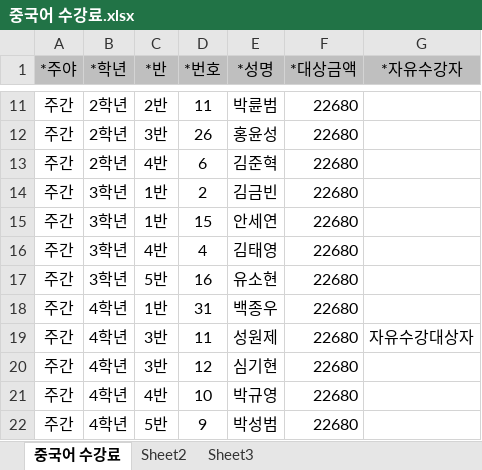
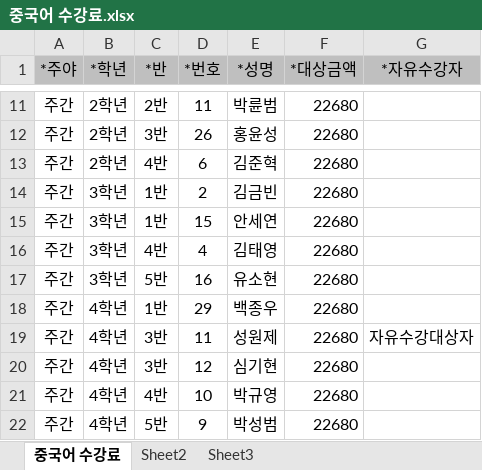
Before and after one commit to supos7/afterSchClass, an Excel workbook: 2016년 수강료 10월/중국어 수강료.xlsx, sheet 중국어 수강료, drawn as a sheet; only a part is shown, gaps mark what is left out; values as stored, in another font and other column widths than the file's, no borders; the diff names each change by its address in the sheet, - before the commit and + after, or states it on an @@ line.

```diff
--- a/2016년 수강료 10월/중국어 수강료.xlsx (sheet 중국어 수강료)
+++ b/2016년 수강료 10월/중국어 수강료.xlsx (sheet 중국어 수강료)
-D18 (*번호): 31
+D18 (*번호): 29
```
Also changed, not shown: 2016년 수강료 10월/마술 수강료.xlsx, 2016년 재료비 10월/마술 재료비.xlsx, 20 other files.
